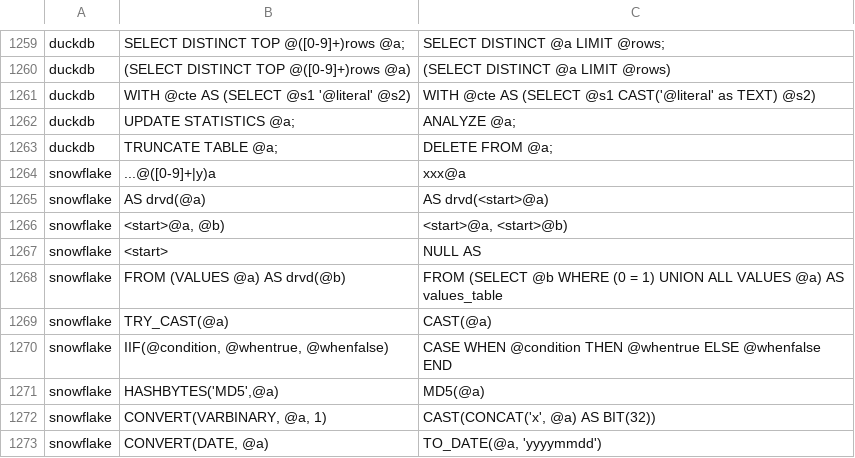
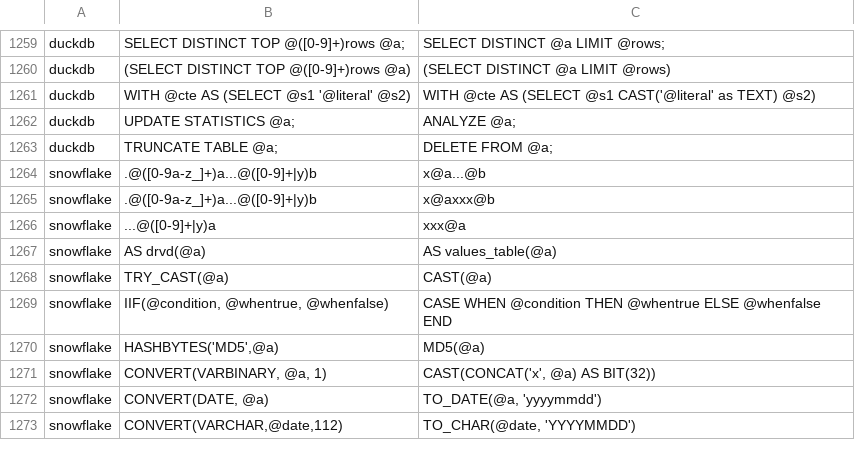
Before and after one commit to data2evidence/d2e-SqlRender, a CSV file: inst/csv/replacementPatterns.csv, drawn as a sheet; only a part is shown, gaps mark what is left out; the shorter side is filled out with more unchanged rows.

Commit message:
Bugfixes for Snowflake

```diff
--- a/inst/csv/replacementPatterns.csv
+++ b/inst/csv/replacementPatterns.csv
@@ -1263,7 +1263,6 @@ duckdb,UPDATE STATISTICS @a;,ANALYZE @a;
 duckdb,TRUNCATE TABLE @a;,DELETE FROM @a;
+snowflake,.@([0-9a-z_]+)a...@([0-9]+|y)b,x@a...@b
+snowflake,.@([0-9a-z_]+)a...@([0-9]+|y)b,x@axxx@b
 snowflake,...@([0-9]+|y)a,xxx@a
-snowflake,"AS drvd(@a)","AS drvd(<start>@a)"
-snowflake,"<start>@a, @b)","<start>@a, <start>@b)"
-snowflake,"<start>","NULL AS "
-snowflake,"FROM (VALUES @a) AS drvd(@b)","FROM (SELECT @b WHERE (0 = 1) UNION ALL VALUES @a) AS values_table"
+snowflake,"AS drvd(@a)","AS values_table(@a)"
 snowflake,TRY_CAST(@a),CAST(@a)
```
Also changed, not shown: 1 other file.
